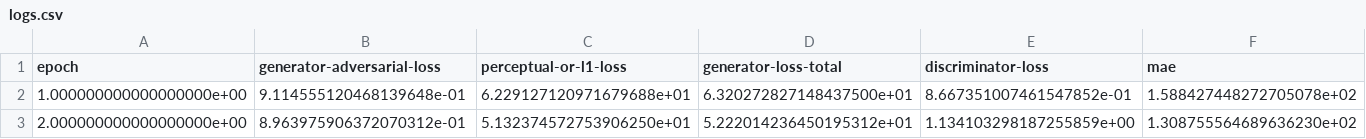
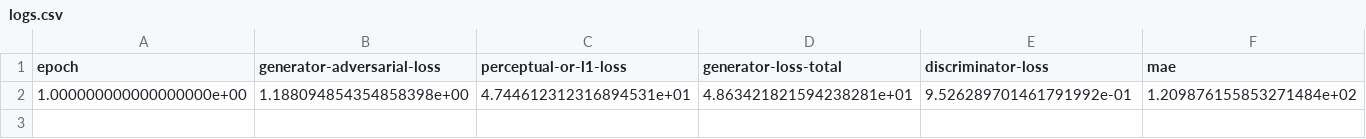
Before and after one commit to shivamt-tr/Image-Colorization-using-conditional-Generative-Adversarial-Networks, a CSV file: result-logs/logs.csv, drawn as a sheet; only a part is shown; removed rows and columns are numbered as before the commit, all else as after; rows hold the shown columns only; the diff names each change by its address in the sheet, - before the commit and + after, or states it on an @@ line.

```diff
--- a/result-logs/logs.csv
+++ b/result-logs/logs.csv
-row 2: 1.000000000000000000e+00 | 9.114555120468139648e-01 | 6.229127120971679688e+01 | 6.320272827148437500e+01 | 8.667351007461547852e-01 | 1.588427448272705078e+02
-row 3: 2.000000000000000000e+00 | 8.963975906372070312e-01 | 5.132374572753906250e+01 | 5.222014236450195312e+01 | 1.134103298187255859e+00 | 1.308755564689636230e+02
+row 2: 1.000000000000000000e+00 | 1.188094854354858398e+00 | 4.744612312316894531e+01 | 4.863421821594238281e+01 | 9.526289701461791992e-01 | 1.209876155853271484e+02
```
Also changed, not shown: 13 other files.
